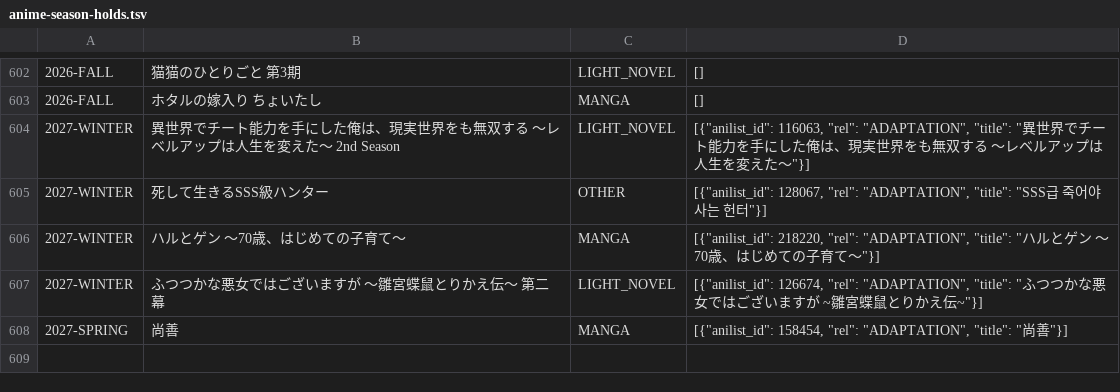
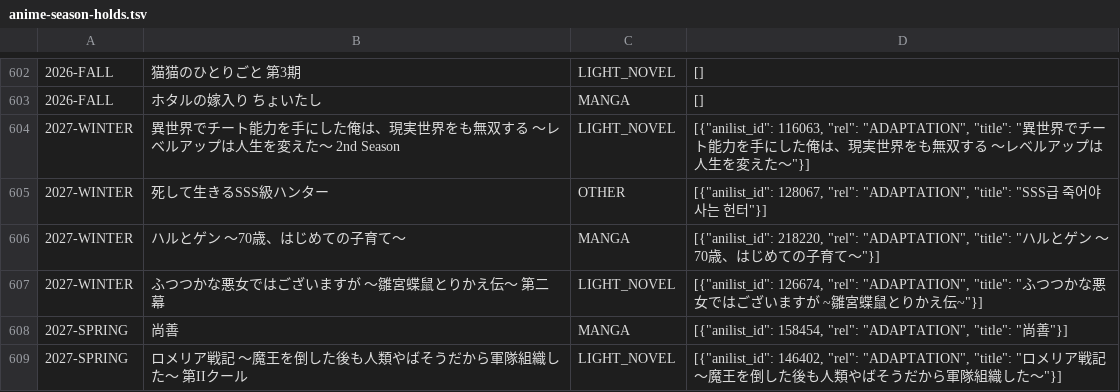
Before and after one commit to shuichi0725-cmyk/MANGAL, a TSV file: docs/production-diagnostics/anime-season-holds.tsv, drawn as a sheet; only a part is shown, gaps mark what is left out; the diff names each change by its address in the sheet, - before the commit and + after, or states it on an @@ line.

```diff
--- a/docs/production-diagnostics/anime-season-holds.tsv
+++ b/docs/production-diagnostics/anime-season-holds.tsv
+row 609: 2027-SPRING | ロメリア戦記 〜魔王を倒した後も人類やばそうだから軍隊組織した〜 第IIクール | LIGHT_NOVEL | [{"anilist_id": 146402, "rel": "ADAPTATION", "title": "ロメリア戦記 ～魔王を倒した後も人類やばそうだから軍隊組織した～"}]
```
Also changed, not shown: docs/production-diagnostics/animatetimes-season-gap.tsv, docs/production-diagnostics/author-qid-audit.tsv, 48 other files.
